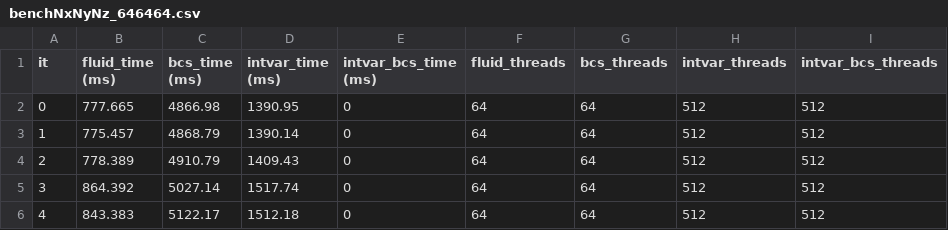
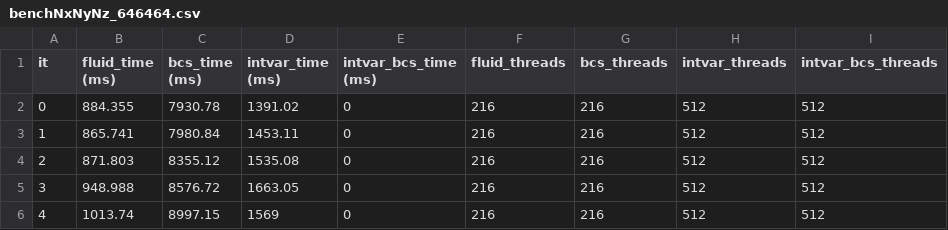
Before and after one commit to russellmatt66/imhd-CUDA, a CSV file: benchmarking/data/benchNxNyNz_646464.csv, drawn as a sheet.

Commit message:
Did some benchmarking of FAL ~15 GFLOPS

```diff
--- a/benchmarking/data/benchNxNyNz_646464.csv
+++ b/benchmarking/data/benchNxNyNz_646464.csv
@@ -1,6 +1,6 @@
 it, fluid_time (ms), bcs_time (ms), intvar_time (ms), intvar_bcs_time (ms), fluid_threads, bcs_threads, intvar_threads, intvar_bcs_threads
-0,777.665,4866.98,1390.95,0,64,64,512,512
-1,775.457,4868.79,1390.14,0,64,64,512,512
-2,778.389,4910.79,1409.43,0,64,64,512,512
-3,864.392,5027.14,1517.74,0,64,64,512,512
-4,843.383,5122.17,1512.18,0,64,64,512,512
+0,884.355,7930.78,1391.02,0,216,216,512,512
+1,865.741,7980.84,1453.11,0,216,216,512,512
+2,871.803,8355.12,1535.08,0,216,216,512,512
+3,948.988,8576.72,1663.05,0,216,216,512,512
+4,1013.74,8997.15,1569,0,216,216,512,512
```
Also changed, not shown: 9 other files.
